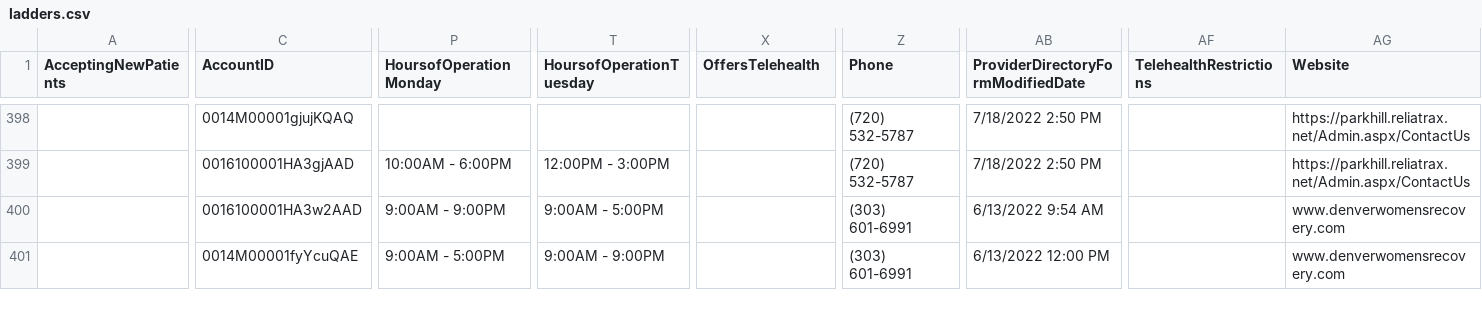
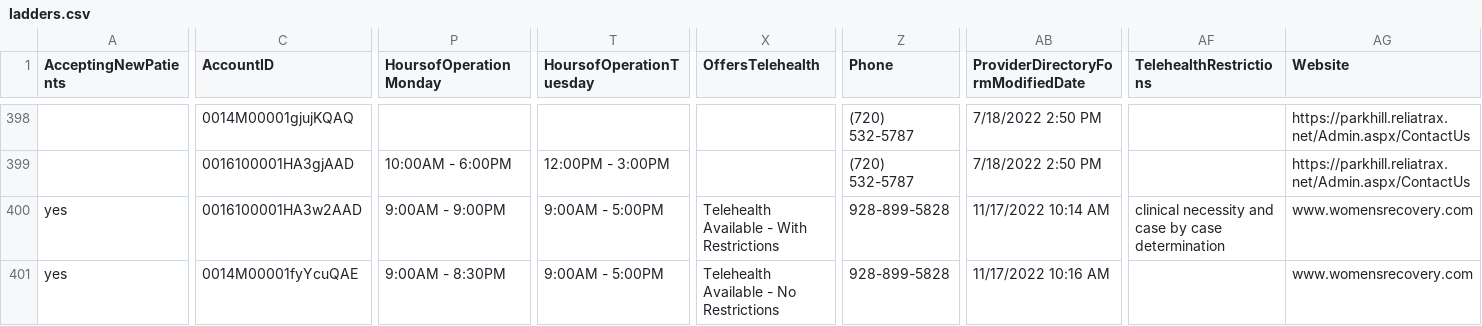
Before and after one commit to bloom-works/ownpath, a CSV file: raw_data/ladders.csv, drawn as a sheet; only a part is shown, gaps mark what is left out; the diff covers the shown part only; the diff names each change by its address in the sheet, - before the commit and + after, or states it on an @@ line.

```diff
--- a/raw_data/ladders.csv
+++ b/raw_data/ladders.csv
-A400:A401 (AcceptingNewPatients): (empty)
+A400:A401 (AcceptingNewPatients): yes
-X400 (OffersTelehealth): (empty)
+X400 (OffersTelehealth): Telehealth Available - With Restrictions
-Z400:Z401 (Phone): (303) 601-6991
+Z400:Z401 (Phone): 928-899-5828
-AB400: 6/13/2022 9:54 AM
+AB400: 11/17/2022 10:14 AM
-AF400 (TelehealthRestrictions): (empty)
+AF400 (TelehealthRestrictions): clinical necessity and case by case determination
-AG400:AG401 (Website): www.denverwomensrecovery.com
+AG400:AG401 (Website): www.womensrecovery.com
-P401 (HoursofOperationMonday): 9:00AM - 5:00PM
+P401 (HoursofOperationMonday): 9:00AM - 8:30PM
-T401 (HoursofOperationTuesday): 9:00AM - 9:00PM
+T401 (HoursofOperationTuesday): 9:00AM - 5:00PM
-X401 (OffersTelehealth): (empty)
+X401 (OffersTelehealth): Telehealth Available - No Restrictions
-AB401: 6/13/2022 12:00 PM
+AB401: 11/17/2022 10:16 AM
```
Also changed, not shown: 1 added row, 2 removed rows and 123 edited cells elsewhere in this file.
